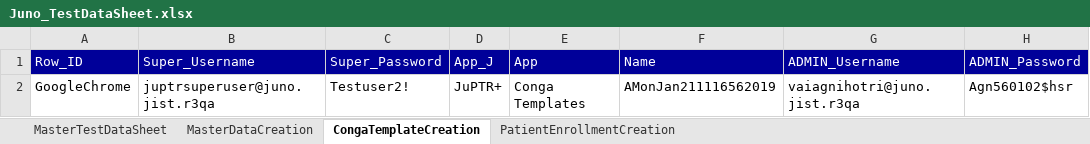
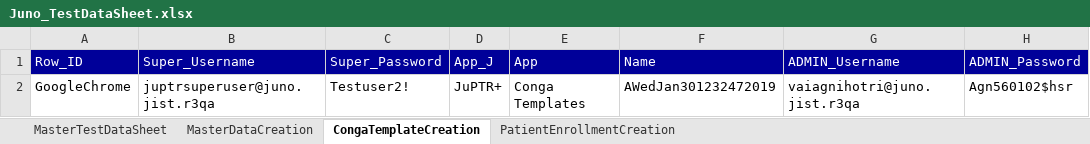
Before and after one commit to NeerajaK123/JunoAutomation, an Excel workbook: src/resources/Juno_TestDataSheet.xlsx, sheet CongaTemplateCreation, drawn as a sheet; values as stored, in another font and other column widths than the file's, no borders; the diff names each change by its address in the sheet, - before the commit and + after, or states it on an @@ line.

```diff
--- a/src/resources/Juno_TestDataSheet.xlsx (sheet CongaTemplateCreation)
+++ b/src/resources/Juno_TestDataSheet.xlsx (sheet CongaTemplateCreation)
-F2 (Name): AMonJan211116562019
+F2 (Name): AWedJan301232472019
```
Also changed, not shown: sheet MasterDataCreation, 2 other files.
